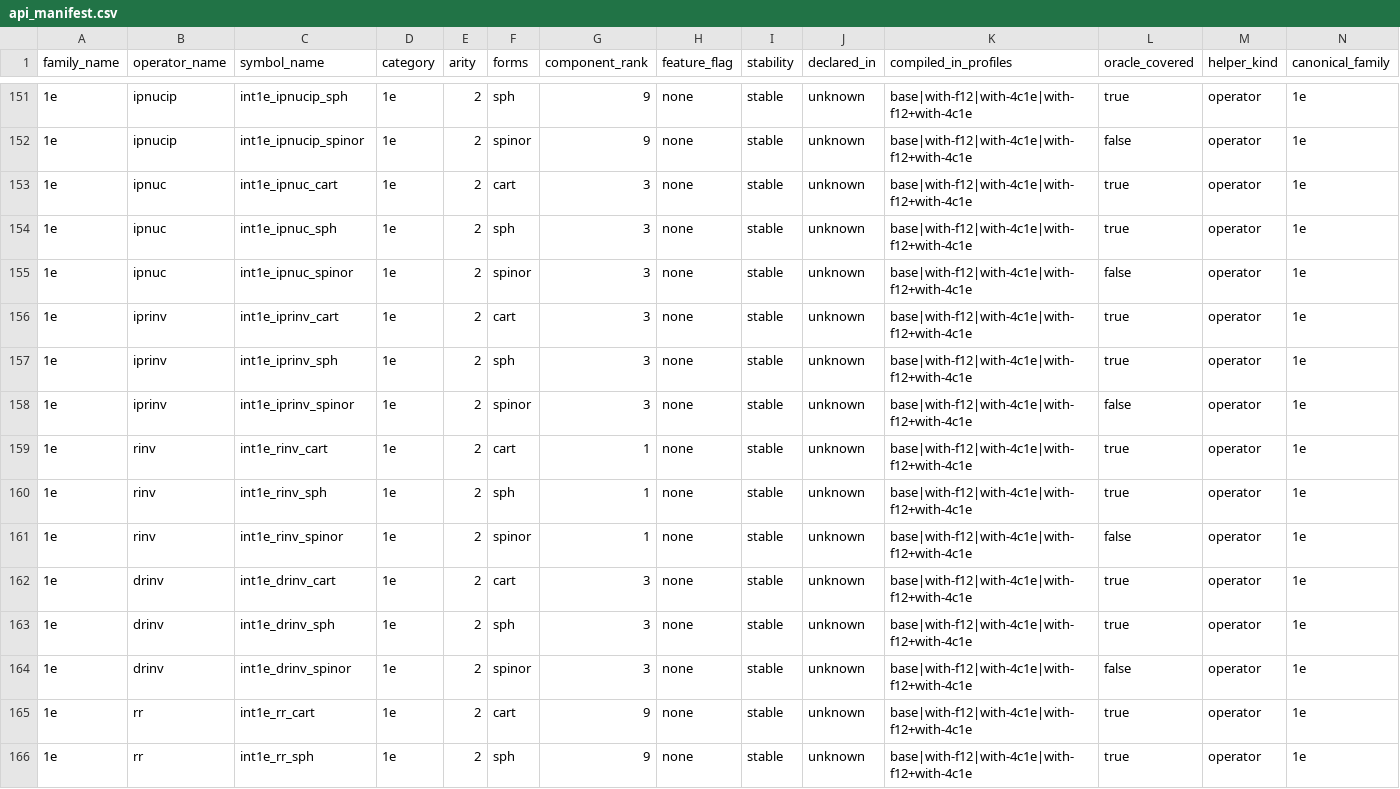
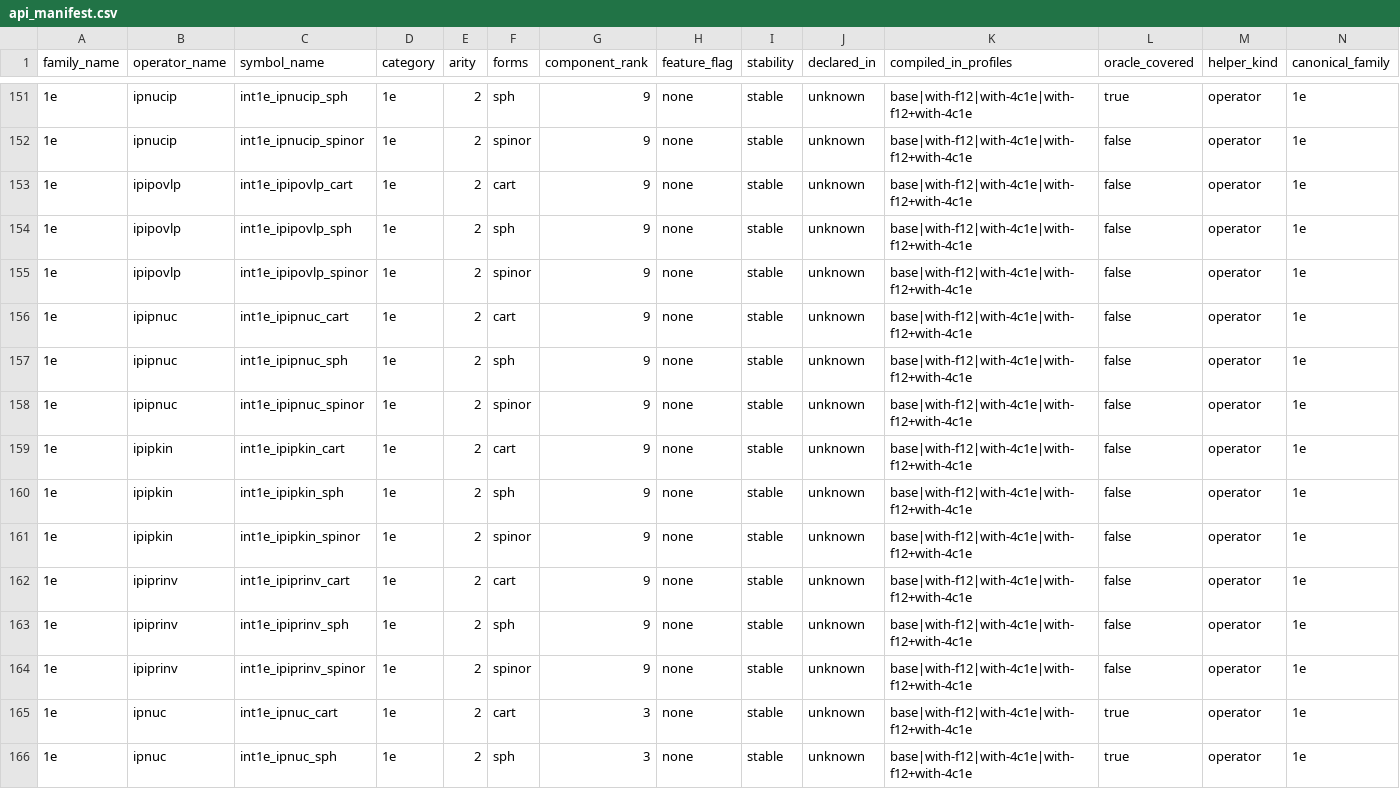
Before and after one commit to BectorVoom/cintx, a CSV file: crates/cintx-ops/src/generated/api_manifest.csv, drawn as a sheet; only a part is shown, gaps mark what is left out; the shorter side is filled out with more unchanged rows.

Commit message:
feat(25-03): register + implement 4 rank-9 1e Hessian families
- manifest: int1e_ipip{ovlp,nuc,kin,rinv} cart/sph/spinor (component_rank=9)
- raw.rs: RawApiId consts (cart+sph+spinor); spinor -> UnsupportedApi (D-11)
- one_electron.rs: bra-only ∇² device kernels
  - ovlp (no-Rys overlap-deriv) + nuc/rinv (nuclear Rys) share gradgrad_bra_contract
    with the verbatim hess.c gout permutation [s0,s3,s6,s1,s4,s7,s2,s5,s8]
  - kin: 16-tensor D_J²/D_I² recipe + verbatim 27-term gout (ng={2,2,...})
  - launcher dispatch on operator_name(); ipiprinv reads PTR_RINV_ORIG
  - nroots fail-closed guard for nuc/rinv
- determinism tests green (non-zero, bit-identical, no panic)

```diff
--- a/crates/cintx-ops/src/generated/api_manifest.csv
+++ b/crates/cintx-ops/src/generated/api_manifest.csv
@@ -152,2 +152,14 @@ family_name,operator_name,symbol_name,category,arity,forms,component_rank,featur
 "1e","ipnucip","int1e_ipnucip_spinor","1e",2,"spinor","9","none","stable","unknown","base|with-f12|with-4c1e|with-f12+with-4c1e",false,"operator","1e"
+"1e","ipipovlp","int1e_ipipovlp_cart","1e",2,"cart","9","none","stable","unknown","base|with-f12|with-4c1e|with-f12+with-4c1e",false,"operator","1e"
+"1e","ipipovlp","int1e_ipipovlp_sph","1e",2,"sph","9","none","stable","unknown","base|with-f12|with-4c1e|with-f12+with-4c1e",false,"operator","1e"
+"1e","ipipovlp","int1e_ipipovlp_spinor","1e",2,"spinor","9","none","stable","unknown","base|with-f12|with-4c1e|with-f12+with-4c1e",false,"operator","1e"
+"1e","ipipnuc","int1e_ipipnuc_cart","1e",2,"cart","9","none","stable","unknown","base|with-f12|with-4c1e|with-f12+with-4c1e",false,"operator","1e"
+"1e","ipipnuc","int1e_ipipnuc_sph","1e",2,"sph","9","none","stable","unknown","base|with-f12|with-4c1e|with-f12+with-4c1e",false,"operator","1e"
+"1e","ipipnuc","int1e_ipipnuc_spinor","1e",2,"spinor","9","none","stable","unknown","base|with-f12|with-4c1e|with-f12+with-4c1e",false,"operator","1e"
+"1e","ipipkin","int1e_ipipkin_cart","1e",2,"cart","9","none","stable","unknown","base|with-f12|with-4c1e|with-f12+with-4c1e",false,"operator","1e"
+"1e","ipipkin","int1e_ipipkin_sph","1e",2,"sph","9","none","stable","unknown","base|with-f12|with-4c1e|with-f12+with-4c1e",false,"operator","1e"
+"1e","ipipkin","int1e_ipipkin_spinor","1e",2,"spinor","9","none","stable","unknown","base|with-f12|with-4c1e|with-f12+with-4c1e",false,"operator","1e"
+"1e","ipiprinv","int1e_ipiprinv_cart","1e",2,"cart","9","none","stable","unknown","base|with-f12|with-4c1e|with-f12+with-4c1e",false,"operator","1e"
+"1e","ipiprinv","int1e_ipiprinv_sph","1e",2,"sph","9","none","stable","unknown","base|with-f12|with-4c1e|with-f12+with-4c1e",false,"operator","1e"
+"1e","ipiprinv","int1e_ipiprinv_spinor","1e",2,"spinor","9","none","stable","unknown","base|with-f12|with-4c1e|with-f12+with-4c1e",false,"operator","1e"
 "1e","ipnuc","int1e_ipnuc_cart","1e",2,"cart","3","none","stable","unknown","base|with-f12|with-4c1e|with-f12+with-4c1e",true,"operator","1e"
```
Also changed, not shown: 4 other files.
